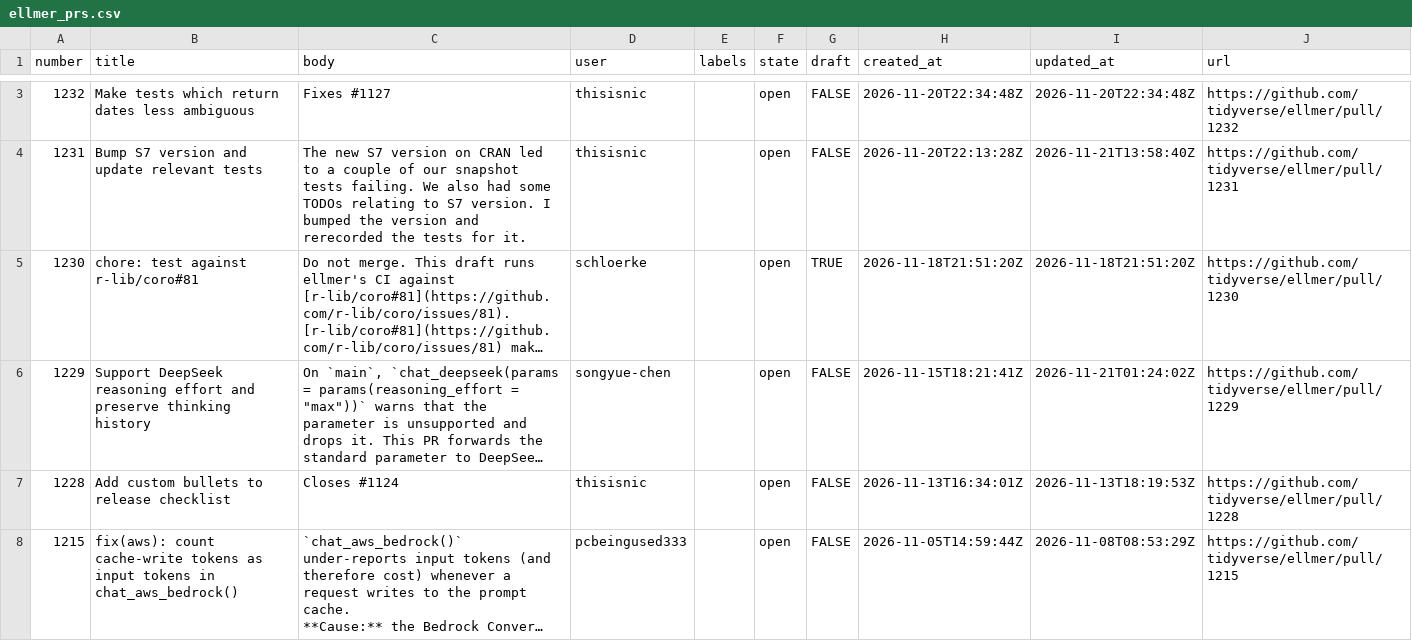
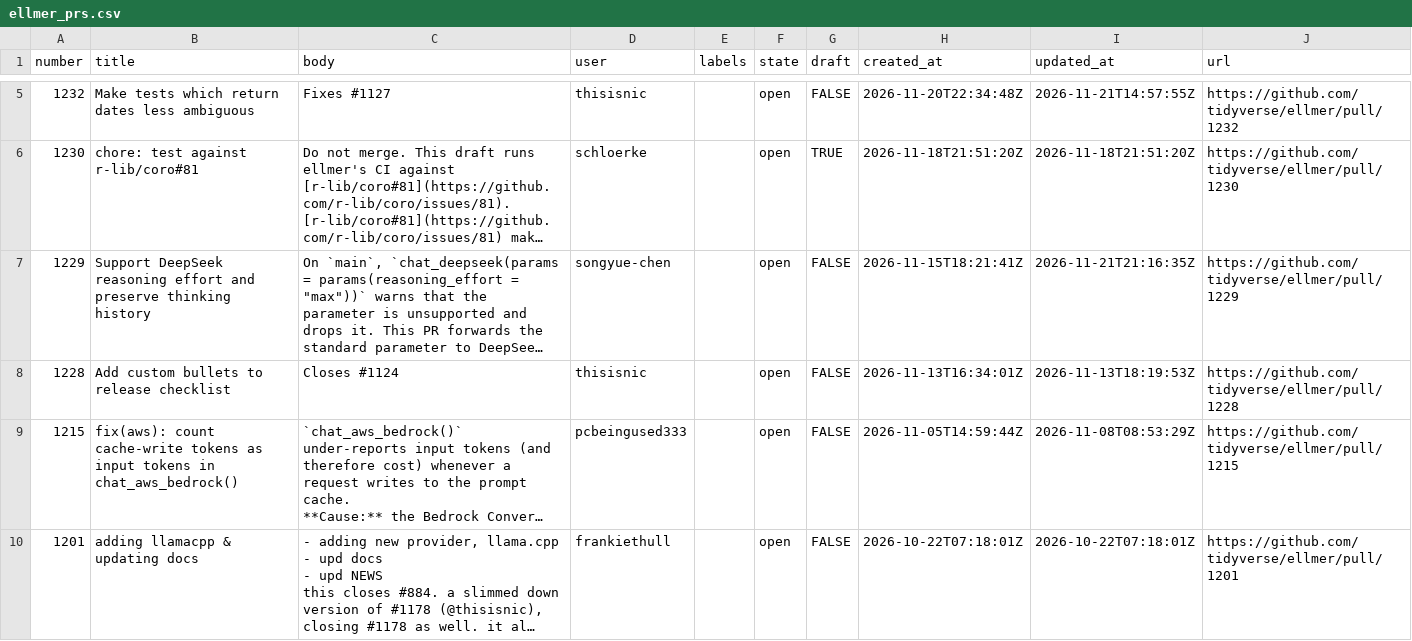
Before and after one commit to thisisnic/ellmer-maintenance, a CSV file: data/ellmer_prs.csv, drawn as a sheet; only a part is shown, gaps mark what is left out; the shorter side is filled out with more unchanged rows; long unchanged cells end in …; removed rows and columns are numbered as before the commit, all else as after; the diff covers the shown part only; the diff names each change by its address in the sheet, - before the commit and + after, or states it on an @@ line.

```diff
--- a/data/ellmer_prs.csv
+++ b/data/ellmer_prs.csv
-I5 (updated_at): 2026-11-20T22:34:48Z
+I5 (updated_at): 2026-11-21T14:57:55Z
-row 4: 1231 | Bump S7 version and update relevant tests | The new S7 version on CRAN led to a couple of our snapshot tests failing. We also had some TODOs relating to S7 version. I bumped the version and rerecorded the tests for it. | thisisnic |  | open | FALSE | 2026-11-20T22:13:28Z | 2026-11-21T13:58:40Z | https://github.com/tidyverse/ellmer/pull/1231
-I7 (updated_at): 2026-11-21T01:24:02Z
+I7 (updated_at): 2026-11-21T21:16:35Z
```
Also changed, not shown: 2 added rows and 1 edited cell elsewhere in this file, data/ellmer_issues.csv.
